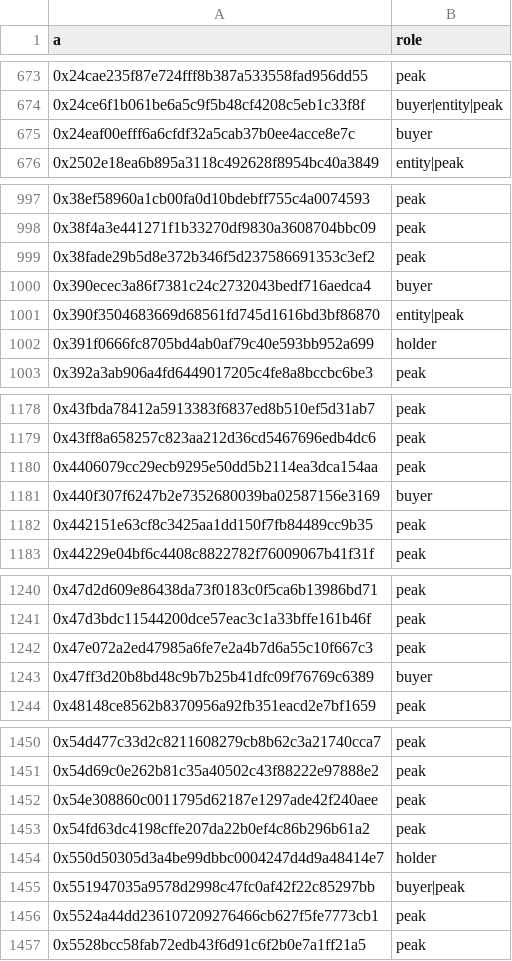
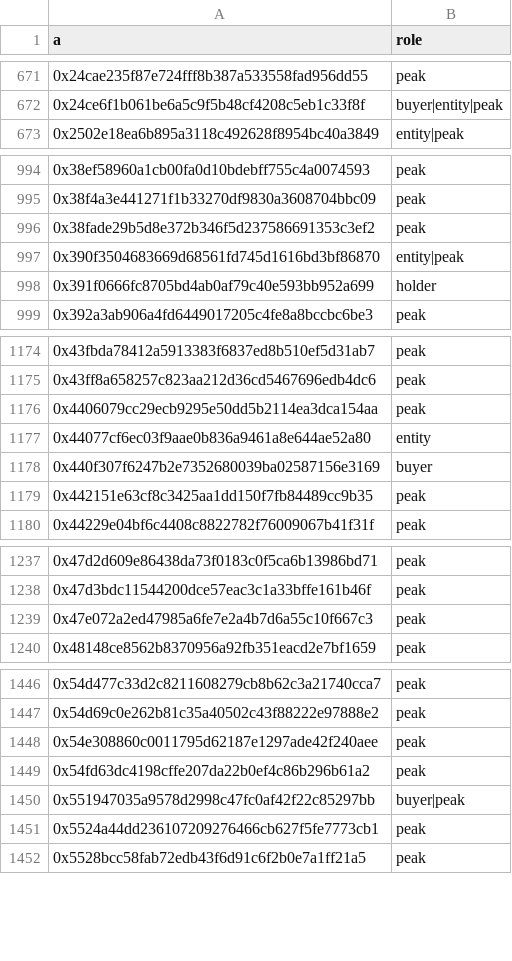
Before and after one commit to cianfru/GME, a CSV file: data/bq/wallets.csv, drawn as a sheet; only a part is shown, gaps mark what is left out; removed rows and columns are numbered as before the commit, all else as after; the diff covers the shown part only; the diff names each change by its address in the sheet, - before the commit and + after, or states it on an @@ line.

```diff
--- a/data/bq/wallets.csv
+++ b/data/bq/wallets.csv
-row 675: 0x24eaf00efff6a6cfdf32a5cab37b0ee4acce8e7c | buyer
-row 1000: 0x390ecec3a86f7381c24c2732043bedf716aedca4 | buyer
+row 1177: 0x44077cf6ec03f9aae0b836a9461a8e644ae52a80 | entity
-row 1243: 0x47ff3d20b8bd48c9b7b25b41dfc09f76769c6389 | buyer
-row 1454: 0x550d50305d3a4be99dbbc0004247d4d9a48414e7 | holder
```
Also changed, not shown: 2 added rows, 9 removed rows and 80 edited cells elsewhere in this file, 2 other files.
